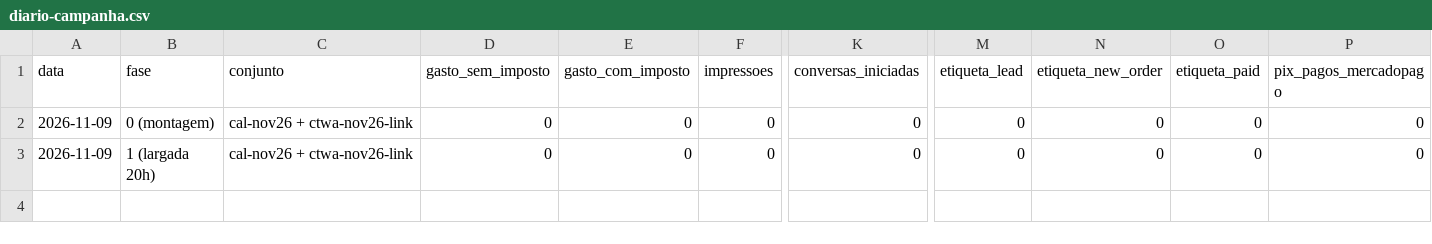
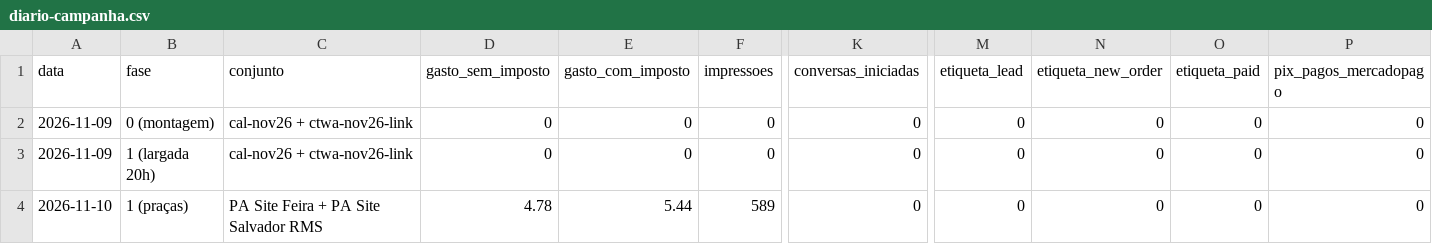
Before and after one commit to centroesportivomtt-ui/Creat-mtt-studio, a CSV file: projetos/creat-nuvem/marketing/trafego/diario-campanha.csv, drawn as a sheet; only a part is shown, gaps mark what is left out; rows hold the shown columns only; the diff names each change by its address in the sheet, - before the commit and + after, or states it on an @@ line.

```diff
--- a/projetos/creat-nuvem/marketing/trafego/diario-campanha.csv
+++ b/projetos/creat-nuvem/marketing/trafego/diario-campanha.csv
+row 4: 2026-11-10 | 1 (praças) | PA Site Feira + PA Site Salvador RMS | 4.78 | 5.44 | 589 | 0 | 0 | 0 | 0 | 0
```
Also changed, not shown: 3 other files.
